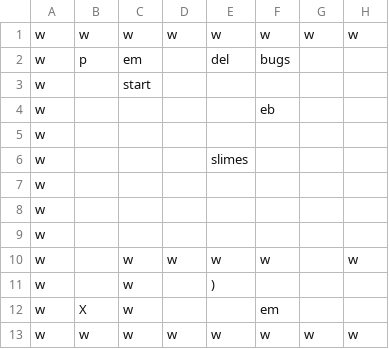
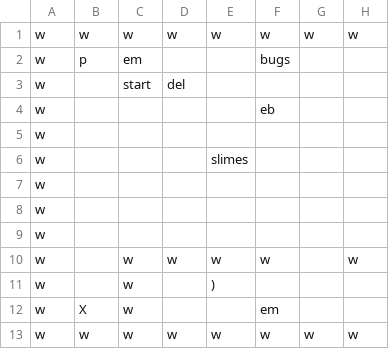
Before and after one commit to jakeard/YouIsAMazeMe, a CSV file: YouIsAMazeMe/levels/level_02.csv, drawn as a sheet; only a part is shown; the diff names each change by its address in the sheet, - before the commit and + after, or states it on an @@ line.

Commit message:
fix

```diff
--- a/YouIsAMazeMe/levels/level_02.csv
+++ b/YouIsAMazeMe/levels/level_02.csv
-E2: del
+E2: (empty)
-D3: (empty)
+D3: del
```
